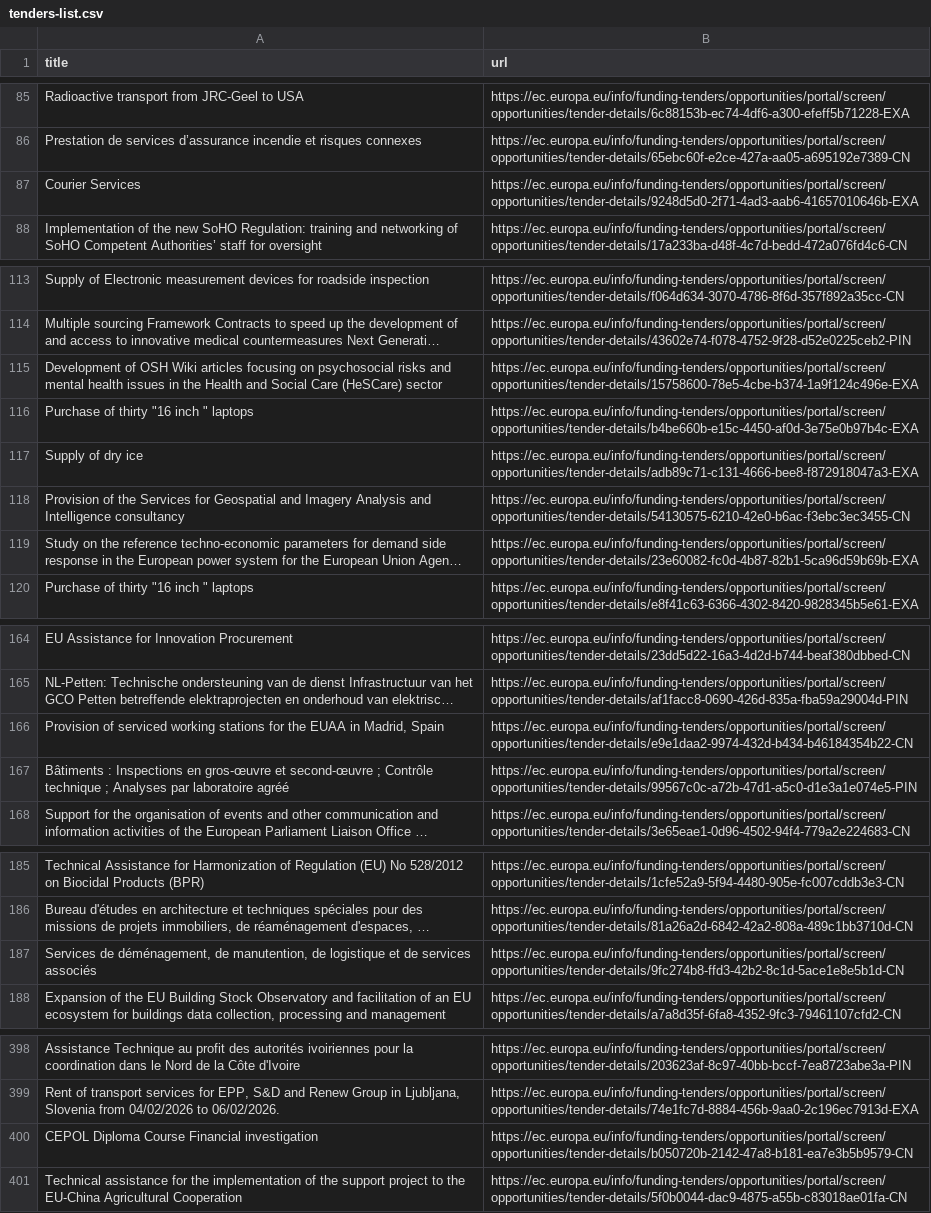
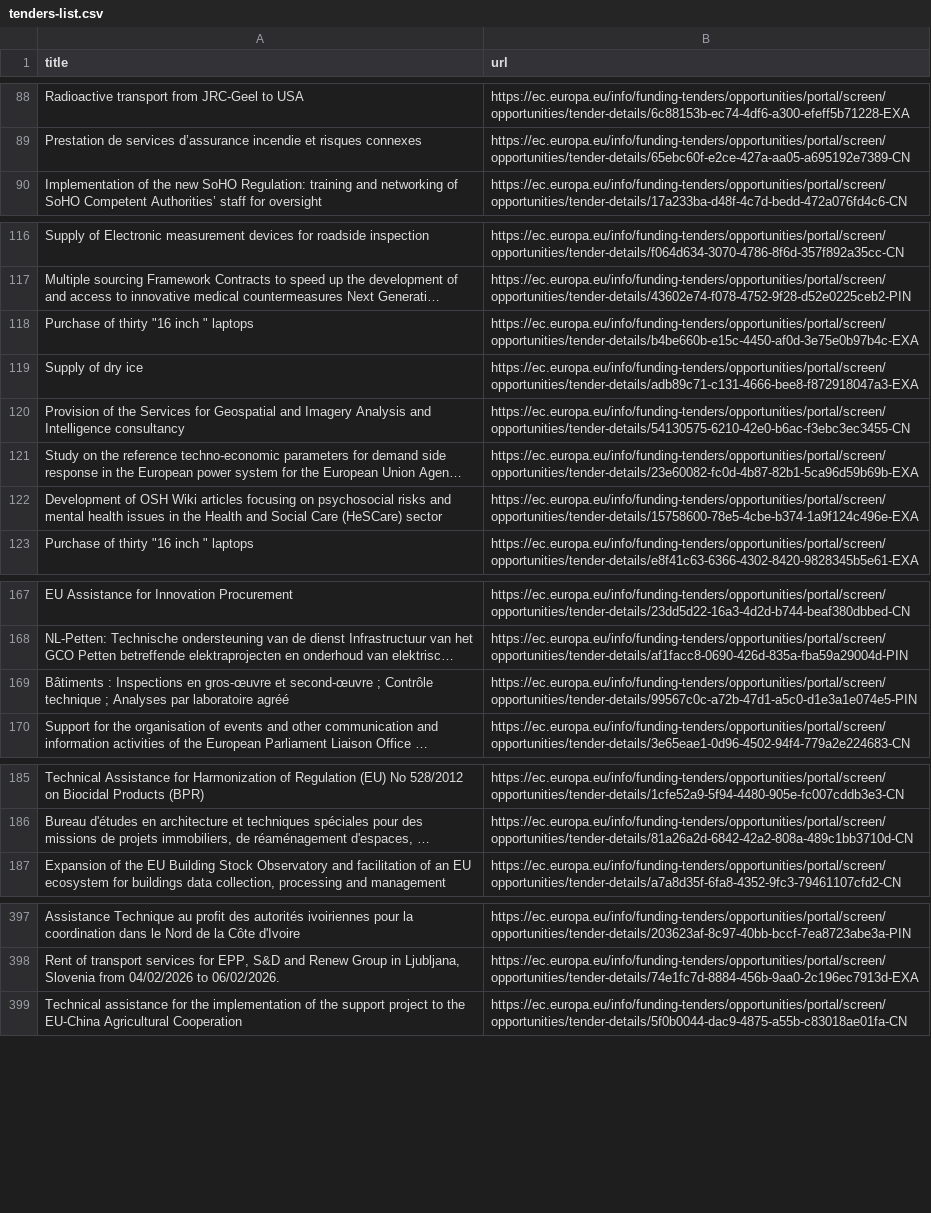
Before and after one commit to Lobal-coder/eufundsscraper, a CSV file: docs/tenders-list.csv, drawn as a sheet; only a part is shown, gaps mark what is left out; long unchanged cells end in …; removed rows and columns are numbered as before the commit, all else as after; the diff covers the shown part only; the diff names each change by its address in the sheet, - before the commit and + after, or states it on an @@ line.

```diff
--- a/docs/tenders-list.csv
+++ b/docs/tenders-list.csv
@@ row 87 moved to row 97: Courier Services @@
@@ row 115 moved to row 122: Development of OSH Wiki articles focusin… @@
-row 166: Provision of serviced working stations for the EUAA in Madrid, Spain | https://ec.europa.eu/info/funding-tenders/opportunities/portal/screen/opportunities/tender-details/e9e1daa2-9974-432d-b434-b46184354b22-CN
-row 187: Services de déménagement, de manutention, de logistique et de services associés | https://ec.europa.eu/info/funding-tenders/opportunities/portal/screen/opportunities/tender-details/9fc274b8-ffd3-42b2-8c1d-5ace1e8e5b1d-CN
-row 400: CEPOL Diploma Course Financial investigation | https://ec.europa.eu/info/funding-tenders/opportunities/portal/screen/opportunities/tender-details/b050720b-2142-47a8-b181-ea7e3b5b9579-CN
```
Also changed, not shown: 3 added rows, 2 removed rows, 3 moved rows and 2 edited cells elsewhere in this file, docs/funding-list.csv, docs/funding_enriched.csv, 6 other files.
